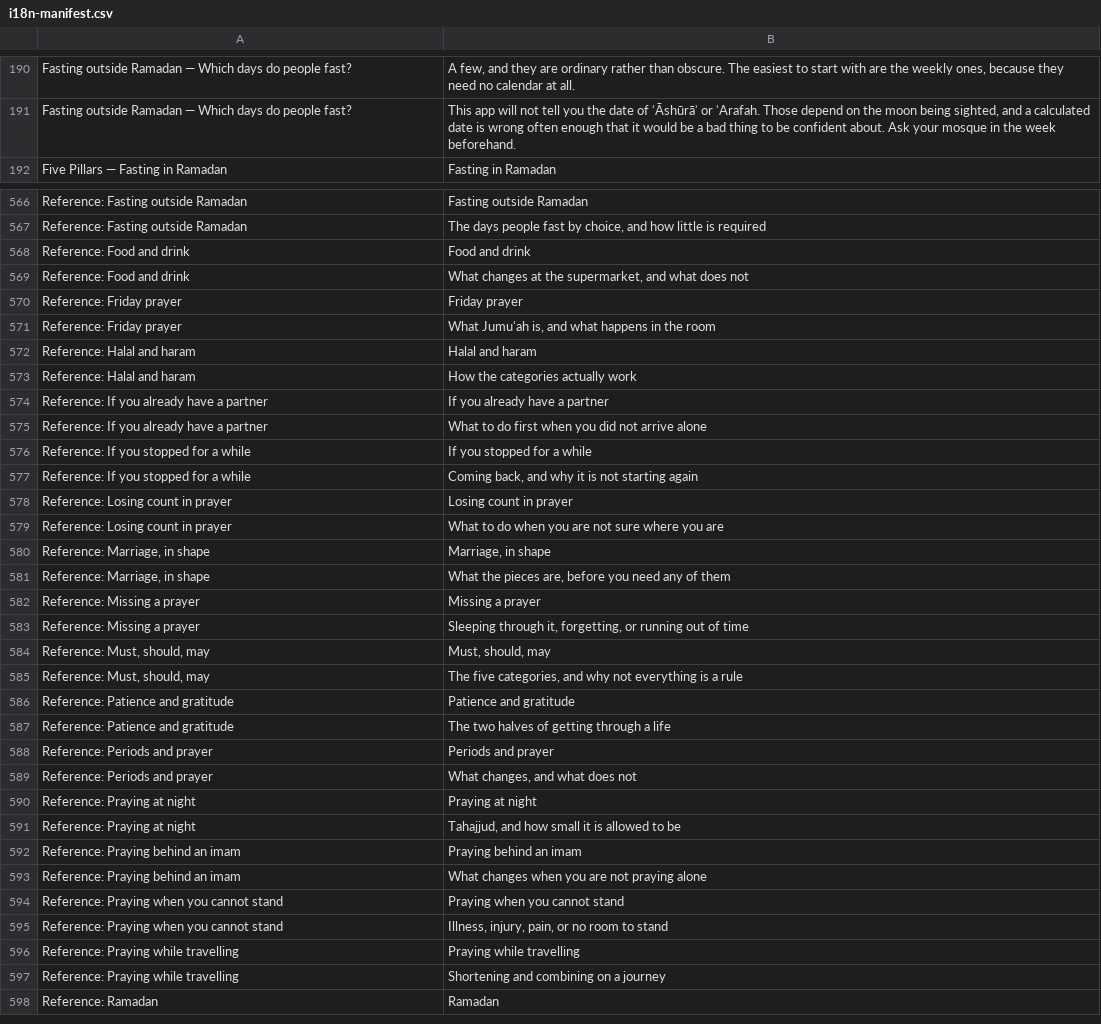
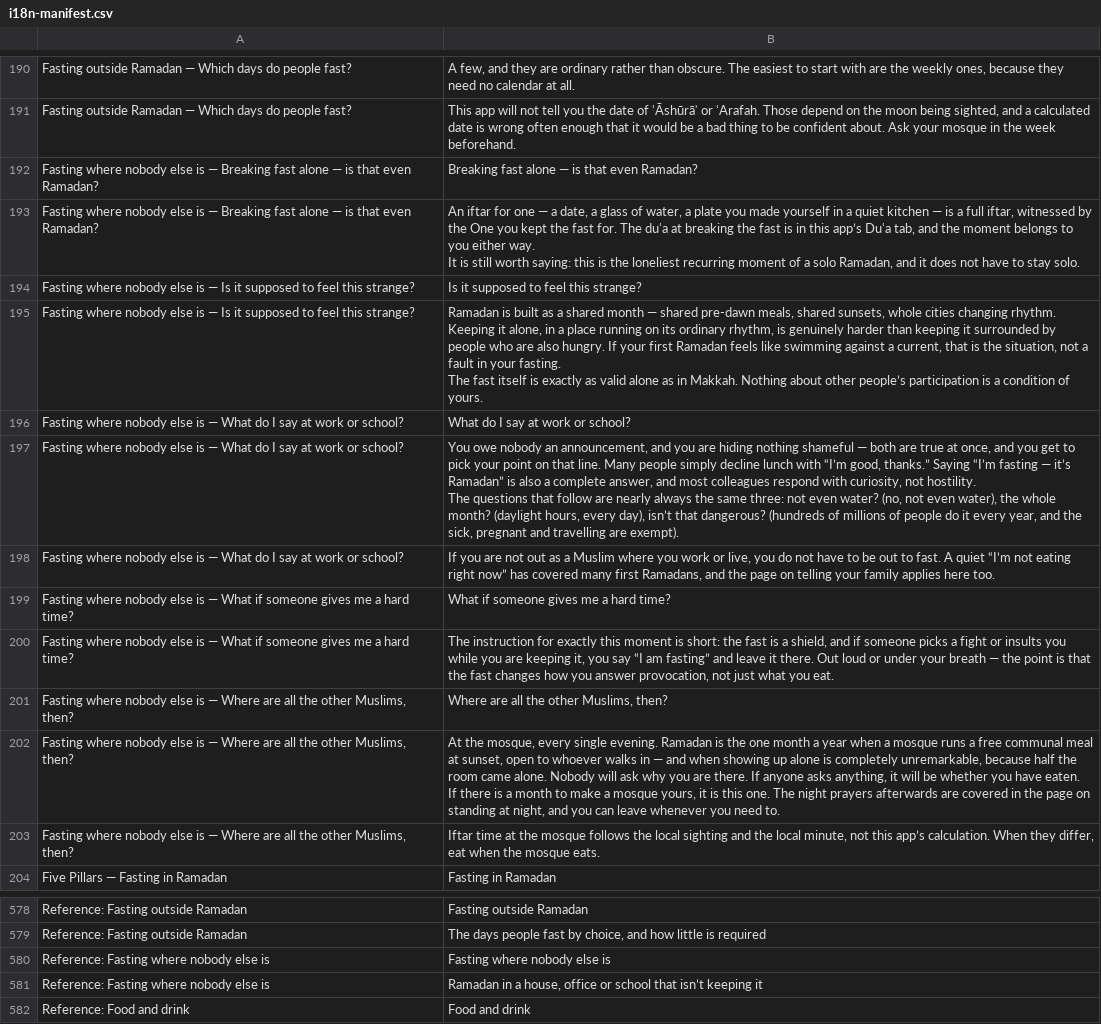
Before and after one commit to ikamand/new-muslim-guide, a CSV file: docs/i18n-manifest.csv, drawn as a sheet; only a part is shown, gaps mark what is left out; the shorter side is filled out with more unchanged rows.

```diff
--- a/docs/i18n-manifest.csv
+++ b/docs/i18n-manifest.csv
@@ -201,2 +201,22 @@ Fasting outside Ramadan — Which days do people fast?,"A few, and they are ordi
 Fasting outside Ramadan — Which days do people fast?,"This app will not tell you the date of ʿĀshūrāʾ or ʿArafah. Those depend on the moon being sighted, and a calculated date is wrong often enough that it would be a bad thing to be confident about. Ask your mosque in the week beforehand."
+Fasting where nobody else is — Breaking fast alone — is that even Ramadan?,Breaking fast alone — is that even Ramadan?
+Fasting where nobody else is — Breaking fast alone — is that even Ramadan?,"An iftar for one — a date, a glass of water, a plate you made yourself in a quiet kitchen — is a full iftar, witnessed by the One you kept the fast for. The duʿa at breaking the fast is in this app’s Duʿa tab, and the moment belongs to you either way.
+
+It is still worth saying: this is the loneliest recurring moment of a solo Ramadan, and it does not have to stay solo."
+Fasting where nobody else is — Is it supposed to feel this strange?,Is it supposed to feel this strange?
+Fasting where nobody else is — Is it supposed to feel this strange?,"Ramadan is built as a shared month — shared pre-dawn meals, shared sunsets, whole cities changing rhythm. Keeping it alone, in a place running on its ordinary rhythm, is genuinely harder than keeping it surrounded by people who are also hungry. If your first Ramadan feels like swimming against a current, that is the situation, not a fault in your fasting.
+
+The fast itself is exactly as valid alone as in Makkah. Nothing about other people’s participation is a condition of yours."
+Fasting where nobody else is — What do I say at work or school?,What do I say at work or school?
+Fasting where nobody else is — What do I say at work or school?,"You owe nobody an announcement, and you are hiding nothing shameful — both are true at once, and you get to pick your point on that line. Many people simply decline lunch with “I’m good, thanks.” Saying “I’m fasting — it’s Ramadan” is also a complete answer, and most colleagues respond with curiosity, not hostility.
+
+The questions that follow are nearly always the same three: not even water? (no, not even water), the whole month? (daylight hours, every day), isn’t that dangerous? (hundreds of millions of people do it every year, and the sick, pregnant and travelling are exempt)."
+Fasting where nobody else is — What do I say at work or school?,"If you are not out as a Muslim where you work or live, you do not have to be out to fast. A quiet “I’m not eating right now” has covered many first Ramadans, and the page on telling your family applies here too."
+Fasting where nobody else is — What if someone gives me a hard time?,What if someone gives me a hard time?
+Fasting where nobody else is — What if someone gives me a hard time?,"The instruction for exactly this moment is short: the fast is a shield, and if someone picks a fight or insults you while you are keeping it, you say “I am fasting” and leave it there. Out loud or under your breath — the point is that the fast changes how you answer provocation, not just what you eat."
+"Fasting where nobody else is — Where are all the other Muslims, then?","Where are all the other Muslims, then?"
+"Fasting where nobody else is — Where are all the other Muslims, then?","At the mosque, every single evening. Ramadan is the one month a year when a mosque runs a free communal meal at sunset, open to whoever walks in — and when showing up alone is completely unremarkable, because half the room came alone. Nobody will ask why you are there. If anyone asks anything, it will be whether you have eaten.
+
+If there is a month to make a mosque yours, it is this one. The night prayers afterwards are covered in the page on standing at night, and you can leave whenever you need to."
+"Fasting where nobody else is — Where are all the other Muslims, then?","Iftar time at the mosque follows the local sighting and the local minute, not this app’s calculation. When they differ, eat when the mosque eats."
 Five Pillars — Fasting in Ramadan,Fasting in Ramadan
@@ -605,2 +625,4 @@ Reference: Fasting outside Ramadan,Fasting outside Ramadan
 Reference: Fasting outside Ramadan,"The days people fast by choice, and how little is required"
+Reference: Fasting where nobody else is,Fasting where nobody else is
+Reference: Fasting where nobody else is,"Ramadan in a house, office or school that isn’t keeping it"
 Reference: Food and drink,Food and drink
```
Also changed, not shown: 17 other files.
